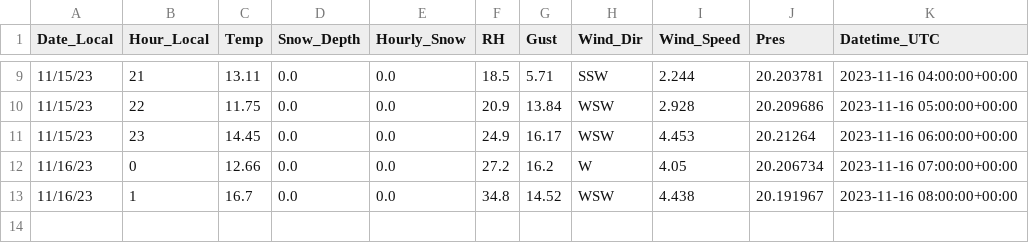
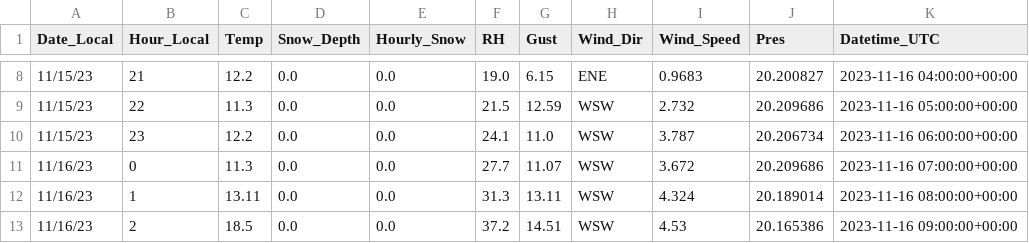
Before and after one commit to kysov/ksp-av, a CSV file: ksp-mods/weather.csv, drawn as a sheet; only a part is shown, gaps mark what is left out; the diff covers the shown part only.

```diff
--- a/ksp-mods/weather.csv
+++ b/ksp-mods/weather.csv
@@ -9,5 +8,6 @@ Date_Local,Hour_Local,Temp,Snow_Depth,Hourly_Snow,RH,Gust,Wind_Dir,Wind_Speed,Pr
-11/15/23,21,13.11,0.0,0.0,18.5,5.71,SSW,2.244,20.203781,2023-11-16 04:00:00+00:00
-11/15/23,22,11.75,0.0,0.0,20.9,13.84,WSW,2.928,20.209686,2023-11-16 05:00:00+00:00
-11/15/23,23,14.45,0.0,0.0,24.9,16.17,WSW,4.453,20.21264,2023-11-16 06:00:00+00:00
-11/16/23,0,12.66,0.0,0.0,27.2,16.2,W,4.05,20.206734,2023-11-16 07:00:00+00:00
-11/16/23,1,16.7,0.0,0.0,34.8,14.52,WSW,4.438,20.191967,2023-11-16 08:00:00+00:00
+11/15/23,21,12.2,0.0,0.0,19.0,6.15,ENE,0.9683,20.200827,2023-11-16 04:00:00+00:00
+11/15/23,22,11.3,0.0,0.0,21.5,12.59,WSW,2.732,20.209686,2023-11-16 05:00:00+00:00
+11/15/23,23,12.2,0.0,0.0,24.1,11.0,WSW,3.787,20.206734,2023-11-16 06:00:00+00:00
+11/16/23,0,11.3,0.0,0.0,27.7,11.07,WSW,3.672,20.209686,2023-11-16 07:00:00+00:00
+11/16/23,1,13.11,0.0,0.0,31.3,13.11,WSW,4.324,20.189014,2023-11-16 08:00:00+00:00
+11/16/23,2,18.5,0.0,0.0,37.2,14.51,WSW,4.53,20.165386,2023-11-16 09:00:00+00:00
```
Also changed, not shown: 1 removed row and 29 edited cells elsewhere in this file, 1 other file.
